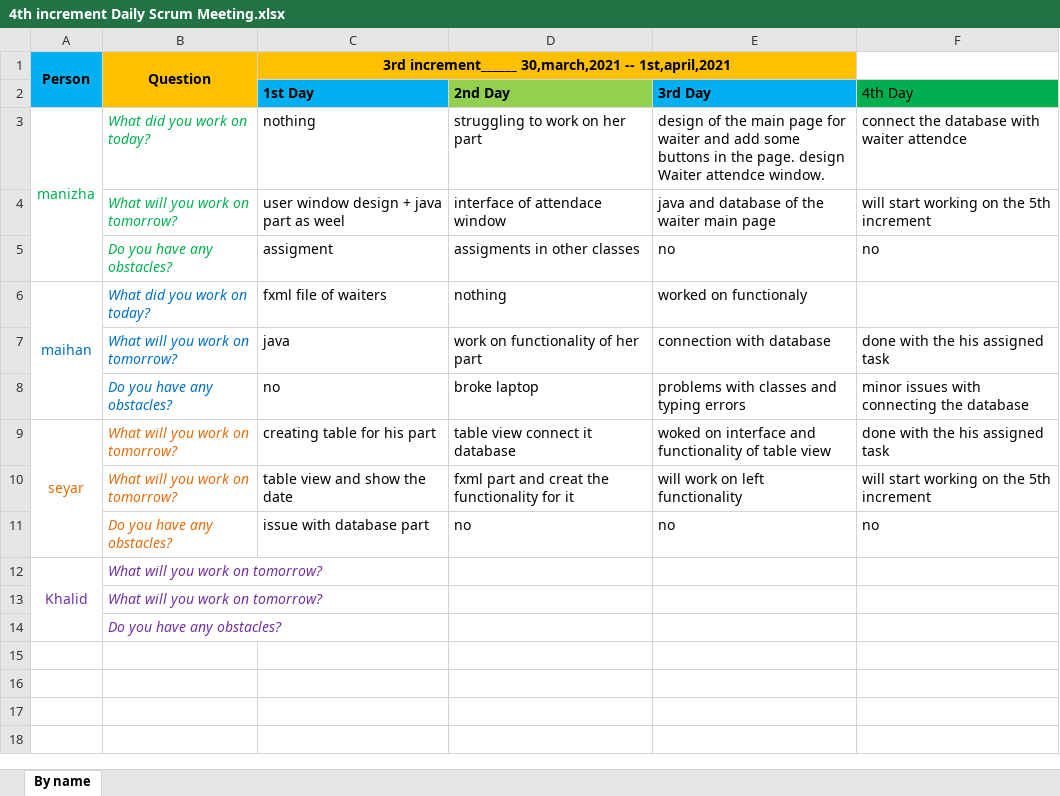
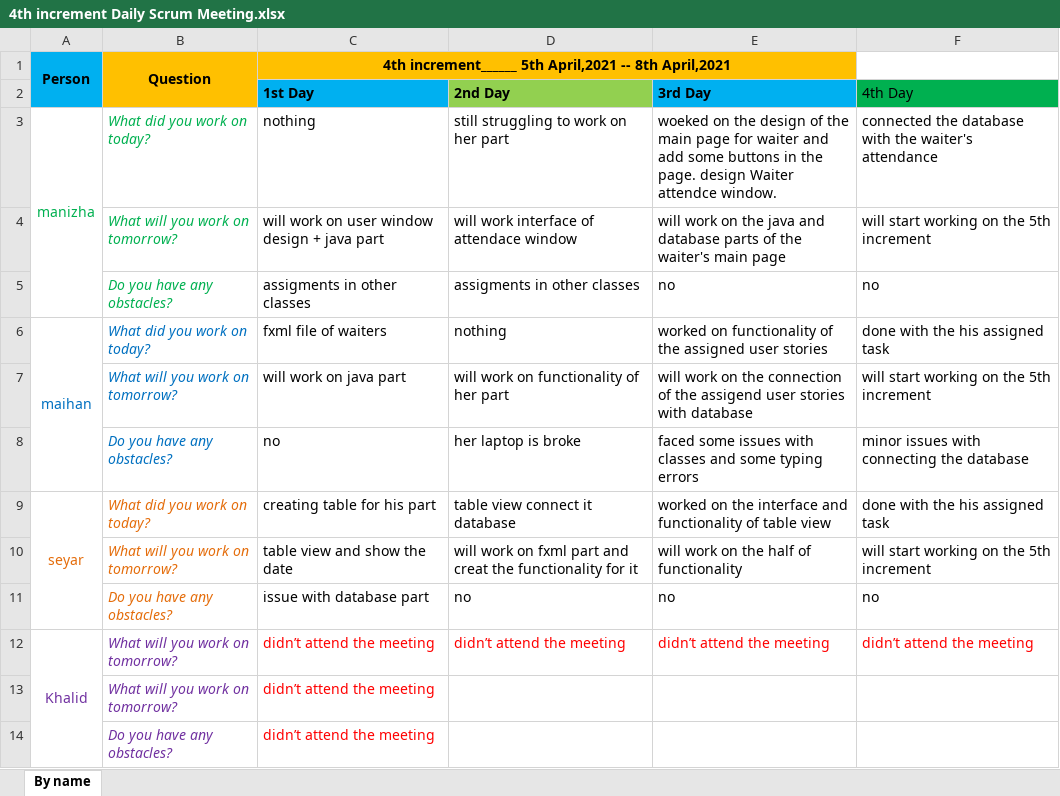
Before and after one commit to madinafazli/ScrumProject, an Excel workbook: Increment4/4th increment Daily Scrum Meeting.xlsx, sheet By name, drawn as a sheet; values as stored, in another font and other column widths than the file's, no borders; removed rows and columns are numbered as before the commit, all else as after; the diff names each change by its address in the sheet, - before the commit and + after, or states it on an @@ line.

Commit message:
4 - increment Daily scrum meeting

```diff
--- a/Increment4/4th increment Daily Scrum Meeting.xlsx (sheet By name)
+++ b/Increment4/4th increment Daily Scrum Meeting.xlsx (sheet By name)
-C1 (1st Day): 3rd increment______ 30,march,2021 -- 1st,april,2021
+C1 (1st Day): 4th increment______ 5th April,2021 -- 8th April,2021
-D3 (2nd Day): struggling to work on her part
+D3 (2nd Day): still struggling to work on her part
-E3 (3rd Day): design of…
+E3 (3rd Day): woeked on the design of…
-F3 (4th Day): connect the database with waiter attendce
+F3 (4th Day): connected the database with the waiter's attendance
-C4 (1st Day): user window design + java part as weel
+C4 (1st Day): will work on user window design + java part
-D4 (2nd Day): interface of attendace window
+D4 (2nd Day): will work interface of attendace window
-E4 (3rd Day): java and database of the waiter main page
+E4 (3rd Day): will work on the java and database parts of the waiter's main page
-C5 (1st Day): assigment
+C5 (1st Day): assigments in other classes
-E6 (3rd Day): worked on functionaly
+E6 (3rd Day): worked on functionality of the assigned user stories
-F6 (4th Day): (empty)
+F6 (4th Day): done with the his assigned task
-row 7:  | What will you work on tomorrow? | java | work on functionality of her part | connection with database | done with the his assigned task
+row 7:  | What will you work on tomorrow? | will work on java part | will work on functionality of her part | will work on the connection of the assigend user stories with database | will start working on the 5th increment
-D8 (2nd Day): broke laptop
+D8 (2nd Day): her laptop is broke
-E8 (3rd Day): problems with classes and typing errors
+E8 (3rd Day): faced some issues with classes and some typing errors
-B9: What will you work on tomorrow?
+B9: What did you work on today?
-E9 (3rd Day): woked on interface and…
+E9 (3rd Day): worked on the interface and…
-D10 (2nd Day): fxml part…
+D10 (2nd Day): will work on fxml part…
-E10 (3rd Day): will work on left functionality
+E10 (3rd Day): will work on the half of functionality
-C12:C14 (1st Day): (empty)
+C12:C14 (1st Day): didn’t attend the meeting
-D12 (2nd Day): (empty)
+D12 (2nd Day): didn’t attend the meeting
-E12 (3rd Day): (empty)
+E12 (3rd Day): didn’t attend the meeting
-F12 (4th Day): (empty)
+F12 (4th Day): didn’t attend the meeting
```
